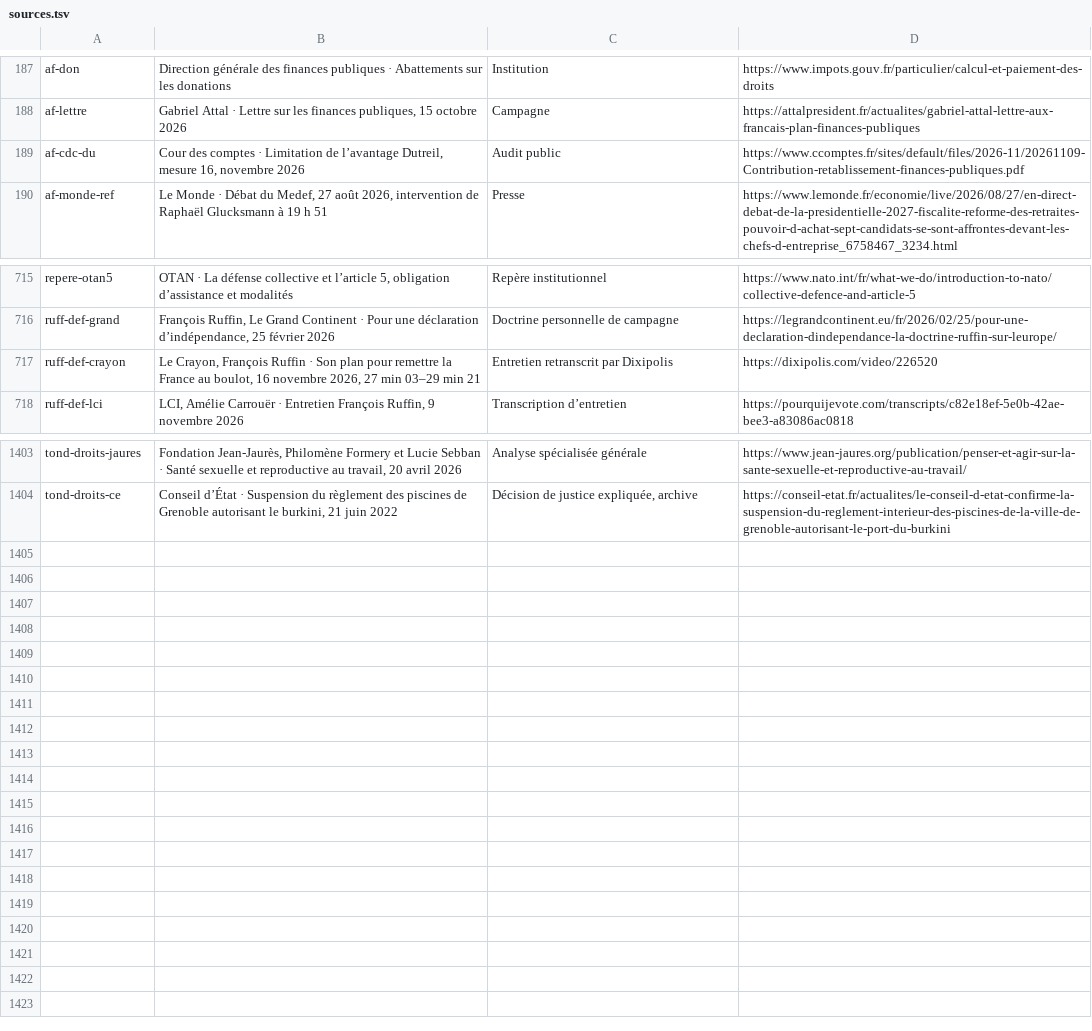
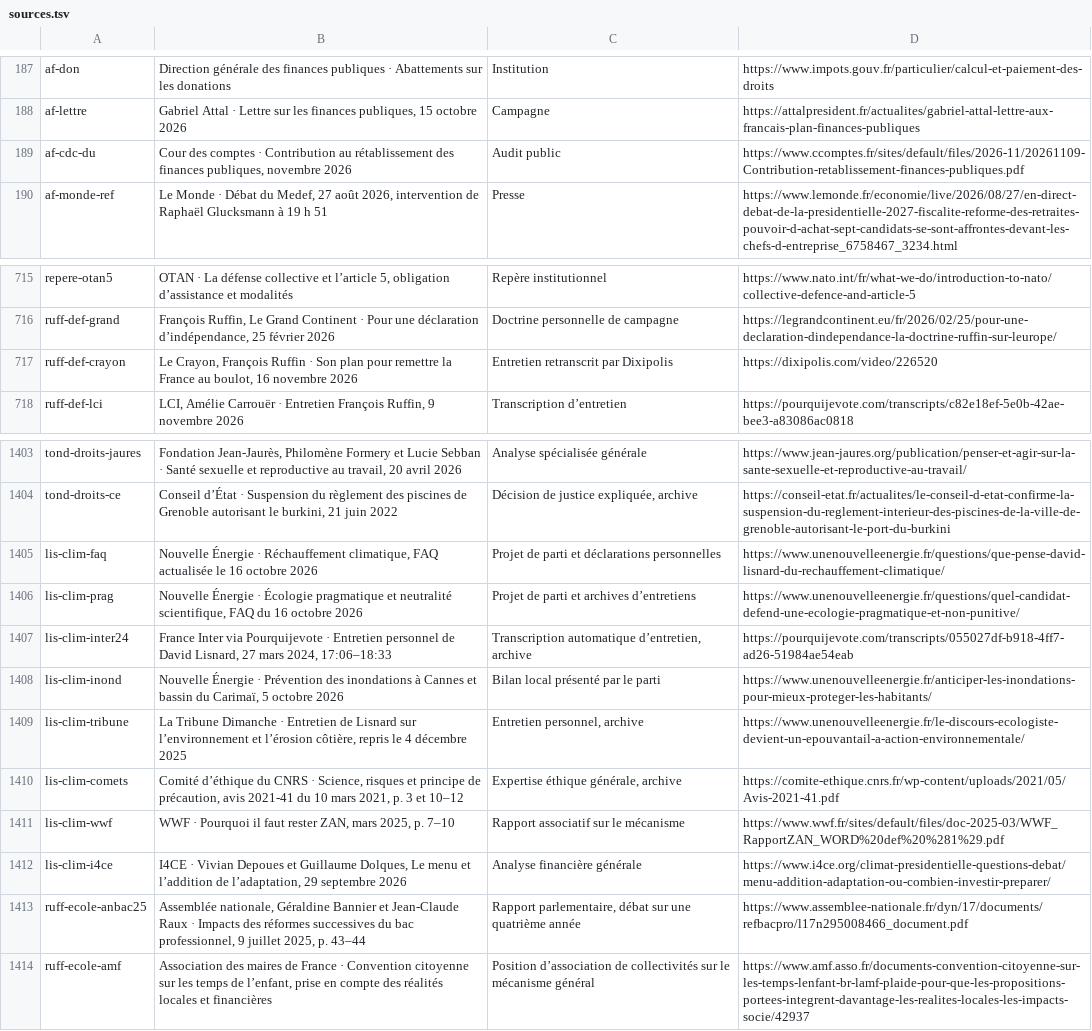
Before and after one commit to adrienconrath/pourquivoter, a TSV file: data/sources.tsv, drawn as a sheet; only a part is shown, gaps mark what is left out.

Commit message:
Approfondir climat Lisnard et école Ruffin avec entretiens contradictoires

```diff
--- a/data/sources.tsv
+++ b/data/sources.tsv
@@ -188,3 +188,3 @@ af-don|Direction générale des finances publiques · Abattements sur les donati
 af-lettre|Gabriel Attal · Lettre sur les finances publiques, 15 octobre 2026|Campagne|https://attalpresident.fr/actualites/gabriel-attal-lettre-aux-francais-plan-finances-publiques
-af-cdc-du|Cour des comptes · Limitation de l’avantage Dutreil, mesure 16, novembre 2026|Audit public|https://www.ccomptes.fr/sites/default/files/2026-11/20261109-Contribution-retablissement-finances-publiques.pdf
+af-cdc-du|Cour des comptes · Contribution au rétablissement des finances publiques, novembre 2026|Audit public|https://www.ccomptes.fr/sites/default/files/2026-11/20261109-Contribution-retablissement-finances-publiques.pdf
 af-monde-ref|Le Monde · Débat du Medef, 27 août 2026, intervention de Raphaël Glucksmann à 19 h 51|Presse|https://www.lemonde.fr/economie/live/2026/08/27/en-direct-debat-de-la-presidentielle-2027-fiscalite-reforme-des-retraites-pouvoir-d-achat-sept-candidats-se-sont-affrontes-devant-les-chefs-d-entreprise_6758467_3234.html
@@ -716,3 +716,3 @@ repere-otan5|OTAN · La défense collective et l’article 5, obligation d’ass
 ruff-def-grand|François Ruffin, Le Grand Continent · Pour une déclaration d’indépendance, 25 février 2026|Doctrine personnelle de campagne|https://legrandcontinent.eu/fr/2026/02/25/pour-une-declaration-dindependance-la-doctrine-ruffin-sur-leurope/
-ruff-def-crayon|Le Crayon, François Ruffin · Son plan pour remettre la France au boulot, 16 novembre 2026, 27 min 03–29 min 21|Entretien retranscrit par Dixipolis|https://dixipolis.com/video/226520
+ruff-def-crayon|Le Crayon, François Ruffin · Son plan pour remettre la France au boulot, 16 novembre 2026|Entretien retranscrit par Dixipolis|https://dixipolis.com/video/226520
 ruff-def-lci|LCI, Amélie Carrouër · Entretien François Ruffin, 9 novembre 2026|Transcription d’entretien|https://pourquijevote.com/transcripts/c82e18ef-5e0b-42ae-bee3-a83086ac0818
@@ -1404 +1404,11 @@ tond-droits-jaures|Fondation Jean-Jaurès, Philomène Formery et Lucie Sebban ·
 tond-droits-ce|Conseil d’État · Suspension du règlement des piscines de Grenoble autorisant le burkini, 21 juin 2022|Décision de justice expliquée, archive|https://conseil-etat.fr/actualites/le-conseil-d-etat-confirme-la-suspension-du-reglement-interieur-des-piscines-de-la-ville-de-grenoble-autorisant-le-port-du-burkini
+lis-clim-faq|Nouvelle Énergie · Réchauffement climatique, FAQ actualisée le 16 octobre 2026|Projet de parti et déclarations personnelles|https://www.unenouvelleenergie.fr/questions/que-pense-david-lisnard-du-rechauffement-climatique/
+lis-clim-prag|Nouvelle Énergie · Écologie pragmatique et neutralité scientifique, FAQ du 16 octobre 2026|Projet de parti et archives d’entretiens|https://www.unenouvelleenergie.fr/questions/quel-candidat-defend-une-ecologie-pragmatique-et-non-punitive/
+lis-clim-inter24|France Inter via Pourquijevote · Entretien personnel de David Lisnard, 27 mars 2024, 17:06–18:33|Transcription automatique d’entretien, archive|https://pourquijevote.com/transcripts/055027df-b918-4ff7-ad26-51984ae54eab
+lis-clim-inond|Nouvelle Énergie · Prévention des inondations à Cannes et bassin du Carimaï, 5 octobre 2026|Bilan local présenté par le parti|https://www.unenouvelleenergie.fr/anticiper-les-inondations-pour-mieux-proteger-les-habitants/
+lis-clim-tribune|La Tribune Dimanche · Entretien de Lisnard sur l’environnement et l’érosion côtière, repris le 4 décembre 2025|Entretien personnel, archive|https://www.unenouvelleenergie.fr/le-discours-ecologiste-devient-un-epouvantail-a-action-environnementale/
+lis-clim-comets|Comité d’éthique du CNRS · Science, risques et principe de précaution, avis 2021-41 du 10 mars 2021, p. 3 et 10–12|Expertise éthique générale, archive|https://comite-ethique.cnrs.fr/wp-content/uploads/2021/05/Avis-2021-41.pdf
+lis-clim-wwf|WWF · Pourquoi il faut rester ZAN, mars 2025, p. 7–10|Rapport associatif sur le mécanisme|https://www.wwf.fr/sites/default/files/doc-2025-03/WWF_RapportZAN_WORD%20def%20%281%29.pdf
+lis-clim-i4ce|I4CE · Vivian Depoues et Guillaume Dolques, Le menu et l’addition de l’adaptation, 29 septembre 2026|Analyse financière générale|https://www.i4ce.org/climat-presidentielle-questions-debat/menu-addition-adaptation-ou-combien-investir-preparer/
+ruff-ecole-anbac25|Assemblée nationale, Géraldine Bannier et Jean-Claude Raux · Impacts des réformes successives du bac professionnel, 9 juillet 2025, p. 43–44|Rapport parlementaire, débat sur une quatrième année|https://www.assemblee-nationale.fr/dyn/17/documents/refbacpro/l17n295008466_document.pdf
+ruff-ecole-amf|Association des maires de France · Convention citoyenne sur les temps de l’enfant, prise en compte des réalités locales et financières|Position d’association de collectivités sur le mécanisme général|https://www.amf.asso.fr/documents-convention-citoyenne-sur-les-temps-lenfant-br-lamf-plaide-pour-que-les-propositions-portees-integrent-davantage-les-realites-locales-les-impacts-socie/42937
```
Also changed, not shown: data/audit-couverture.tsv, data/recherches.tsv, 4 other files.
